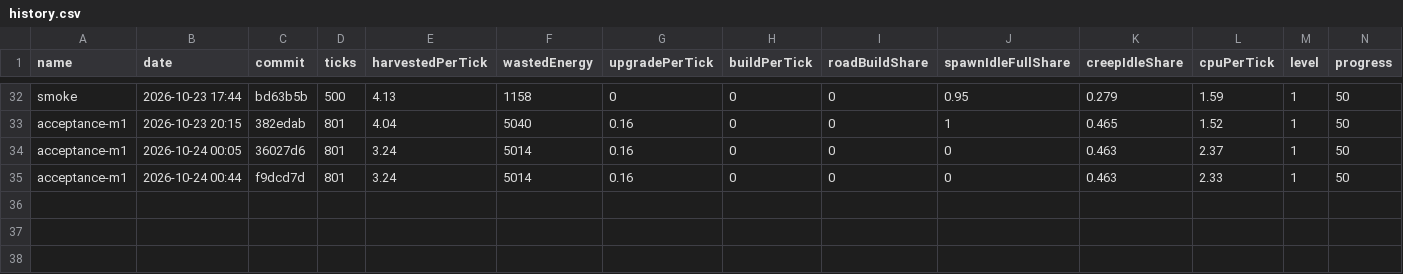
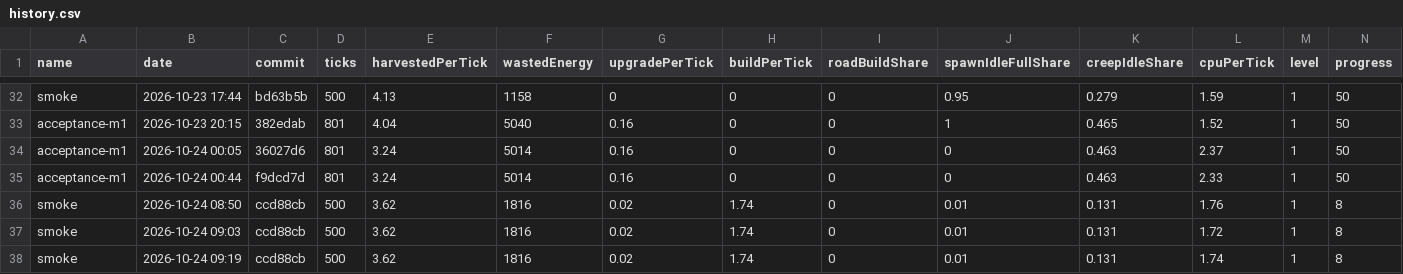
Before and after one commit to BurningBurrito/ScreepsAiSLP, a CSV file: reports/history.csv, drawn as a sheet; only a part is shown, gaps mark what is left out; rows hold the shown columns only; the diff names each change by its address in the sheet, - before the commit and + after, or states it on an @@ line.

Commit message:
fix: exclude road-network tiles from extension/tower/container placement so the road network stays connected; smoke roads 58/57-disconnected -> 59/0

```diff
--- a/reports/history.csv
+++ b/reports/history.csv
+row 36: smoke | 2026-10-24 08:50 | ccd88cb | 500 | 3.62 | 1816 | 0.02 | 1.74 | 0 | 0.01 | 0.131 | 1.76 | 1 | 8
+row 37: smoke | 2026-10-24 09:03 | ccd88cb | 500 | 3.62 | 1816 | 0.02 | 1.74 | 0 | 0.01 | 0.131 | 1.72 | 1 | 8
+row 38: smoke | 2026-10-24 09:19 | ccd88cb | 500 | 3.62 | 1816 | 0.02 | 1.74 | 0 | 0.01 | 0.131 | 1.74 | 1 | 8
```
Also changed, not shown: 5 other files.
